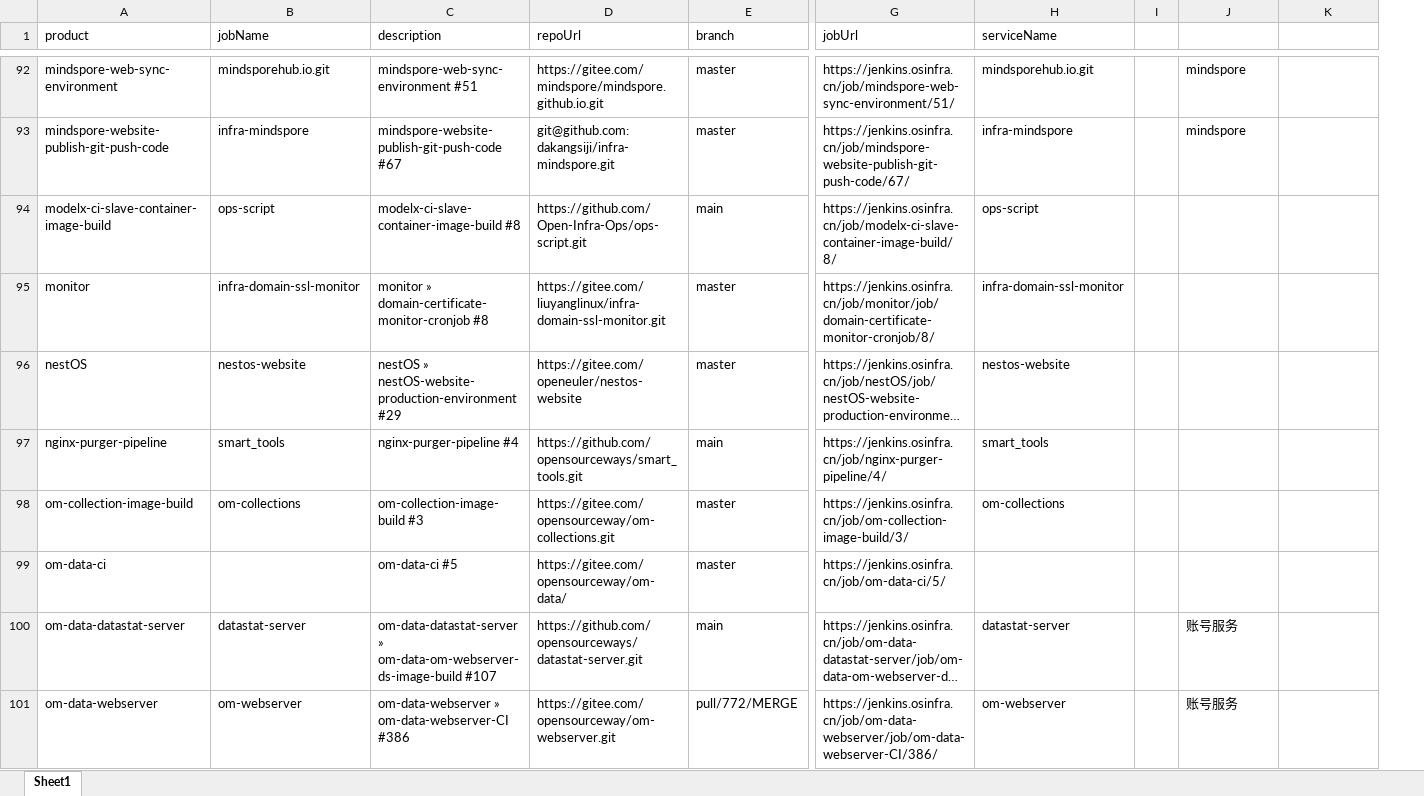
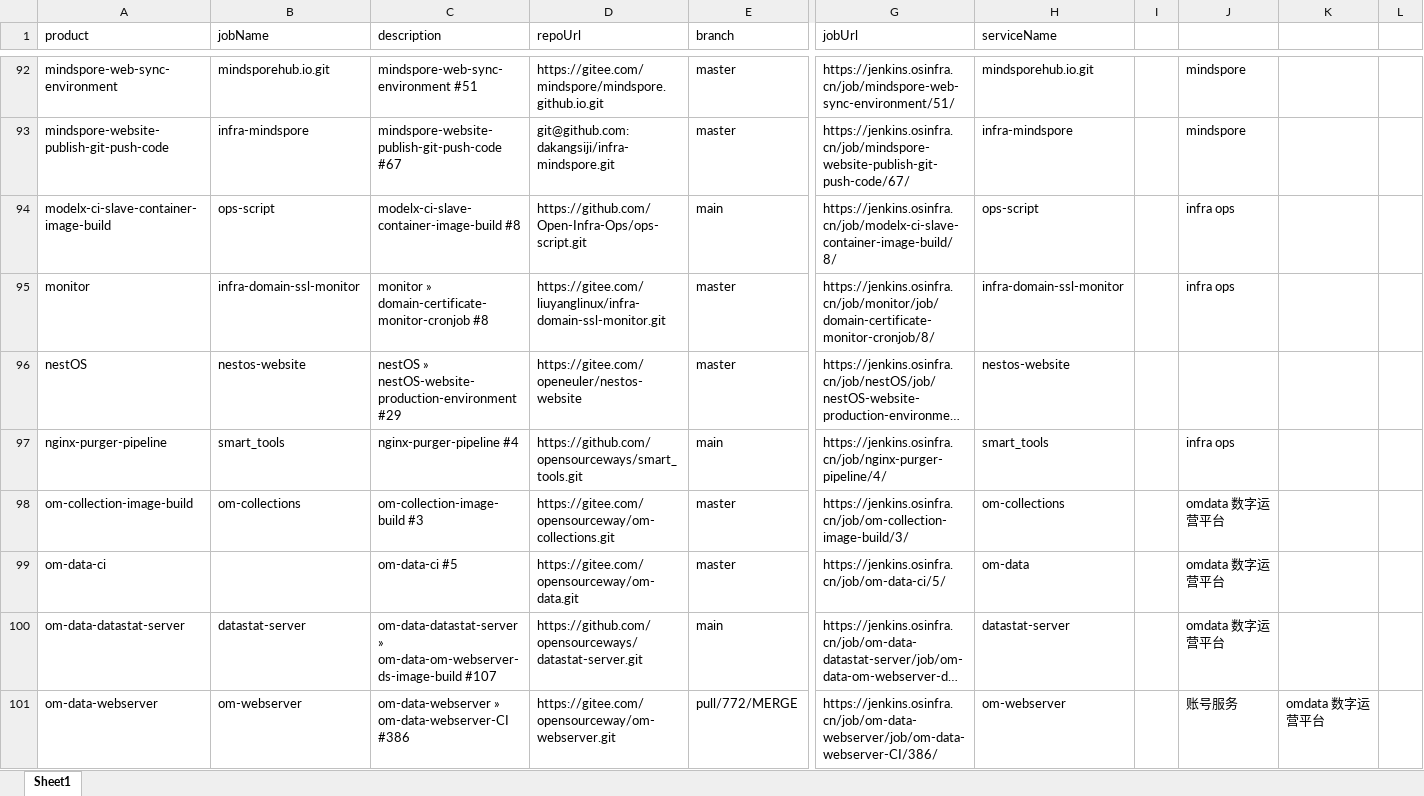
Before and after one commit to zkhzkhz/GoDemo, an Excel workbook: jenkinsProjects/people1728464507838.xlsx, sheet Sheet1, drawn as a sheet; only a part is shown, gaps mark what is left out; long unchanged cells end in …; values as stored, in another font and other column widths than the file's, no cell formats; removed rows and columns are numbered as before the commit, all else as after; the diff covers the shown part only; the diff names each change by its address in the sheet, - before the commit and + after, or states it on an @@ line.

```diff
--- a/jenkinsProjects/people1728464507838.xlsx (sheet Sheet1)
+++ b/jenkinsProjects/people1728464507838.xlsx (sheet Sheet1)
-column I, empty
+column I, empty
+column L, empty
-J94:J95: (empty)
+J94:J95: infra ops
-J97: (empty)
+J97: infra ops
-J98:J99: (empty)
+J98:J99: omdata 数字运营平台
-D99 (repoUrl): https://gitee.com/opensourceway/om-data/
+D99 (repoUrl): https://gitee.com/opensourceway/om-data.git
-H99 (serviceName): (empty)
+H99 (serviceName): om-data
-J100: 账号服务
+J100: omdata 数字运营平台
-K101: (empty)
+K101: omdata 数字运营平台
```
Also changed, not shown: 1 added row and 65 edited cells elsewhere in this sheet, cell formats.
